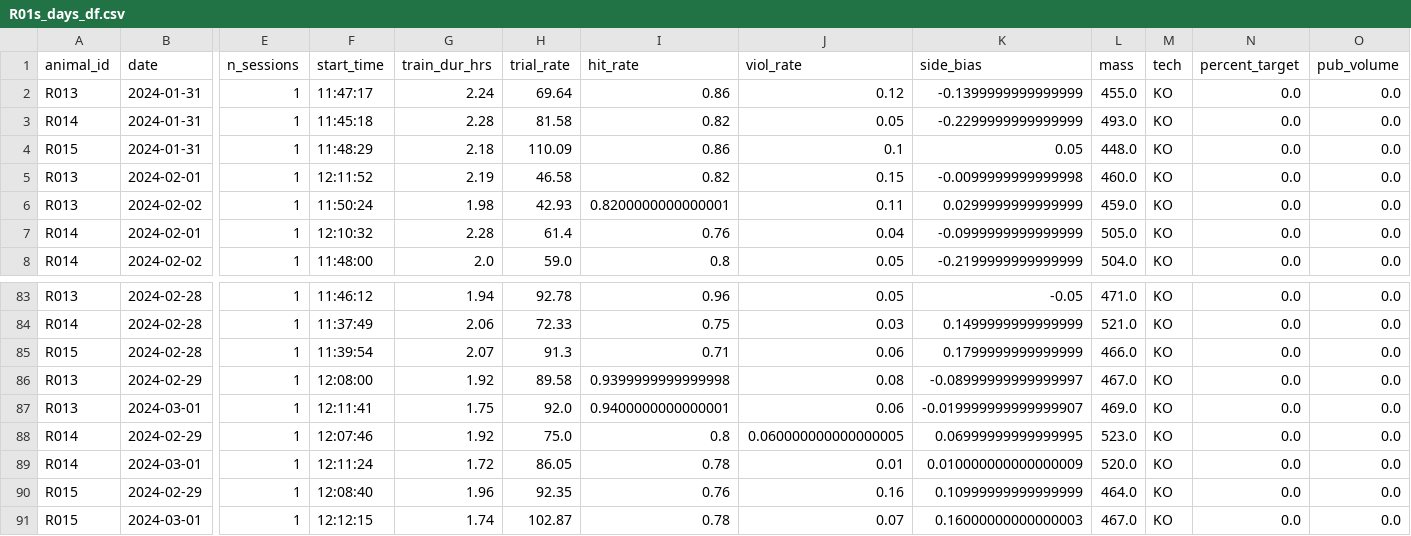
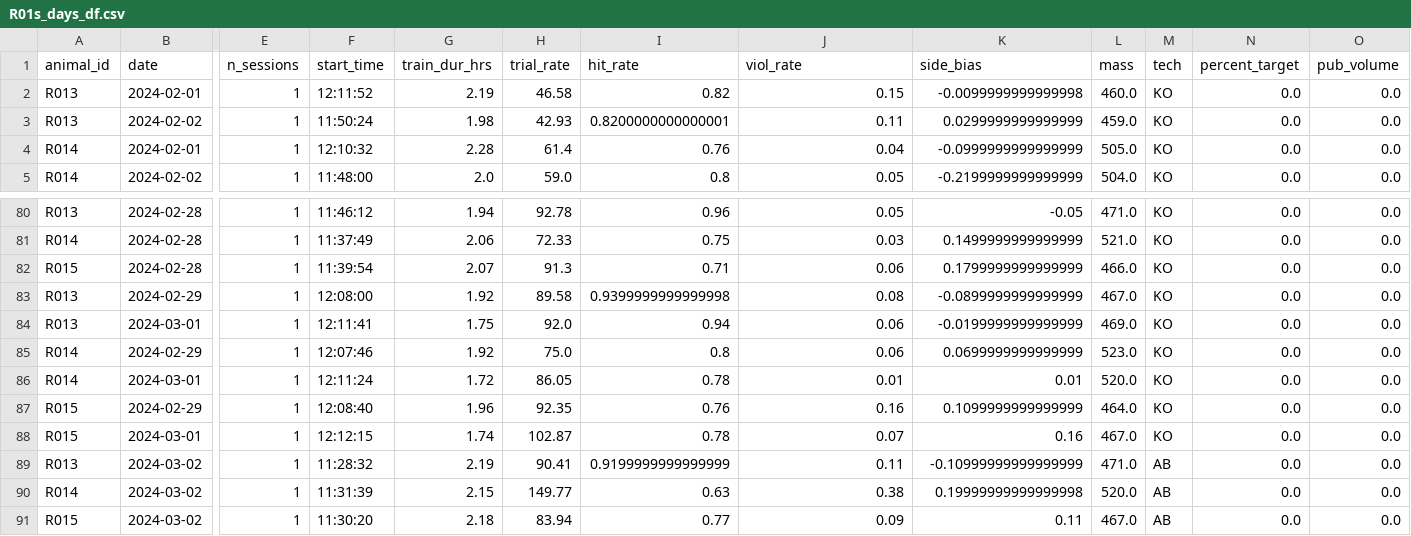
Before and after one commit to Brody-Lab/jbreda_animal_training, a CSV file: data/days_dfs/R01s_days_df.csv, drawn as a sheet; only a part is shown, gaps mark what is left out; removed rows and columns are numbered as before the commit, all else as after; rows hold the shown columns only; the diff names each change by its address in the sheet, - before the commit and + after, or states it on an @@ line.

```diff
--- a/data/days_dfs/R01s_days_df.csv
+++ b/data/days_dfs/R01s_days_df.csv
-row 2: R013 | 2024-01-31 | 1 | 11:47:17 | 2.24 | 69.64 | 0.86 | 0.12 | -0.1399999999999999 | 455.0 | KO | 0.0 | 0.0
-row 3: R014 | 2024-01-31 | 1 | 11:45:18 | 2.28 | 81.58 | 0.82 | 0.05 | -0.2299999999999999 | 493.0 | KO | 0.0 | 0.0
-row 4: R015 | 2024-01-31 | 1 | 11:48:29 | 2.18 | 110.09 | 0.86 | 0.1 | 0.05 | 448.0 | KO | 0.0 | 0.0
-K83 (side_bias): -0.08999999999999997
+K83 (side_bias): -0.0899999999999999
-I84 (hit_rate): 0.9400000000000001
+I84 (hit_rate): 0.94
-K84 (side_bias): -0.019999999999999907
+K84 (side_bias): -0.0199999999999999
-J85 (viol_rate): 0.060000000000000005
+J85 (viol_rate): 0.06
-K85 (side_bias): 0.06999999999999995
+K85 (side_bias): 0.0699999999999999
-K86 (side_bias): 0.010000000000000009
+K86 (side_bias): 0.01
-K87 (side_bias): 0.10999999999999999
+K87 (side_bias): 0.1099999999999999
-K88 (side_bias): 0.16000000000000003
+K88 (side_bias): 0.16
+row 89: R013 | 2024-03-02 | 1 | 11:28:32 | 2.19 | 90.41 | 0.9199999999999999 | 0.11 | -0.10999999999999999 | 471.0 | AB | 0.0 | 0.0
+row 90: R014 | 2024-03-02 | 1 | 11:31:39 | 2.15 | 149.77 | 0.63 | 0.38 | 0.19999999999999998 | 520.0 | AB | 0.0 | 0.0
+row 91: R015 | 2024-03-02 | 1 | 11:30:20 | 2.18 | 83.94 | 0.77 | 0.09 | 0.11 | 467.0 | AB | 0.0 | 0.0
```
Also changed, not shown: data/days_dfs/R012-_days_df.csv, 8 other files.
